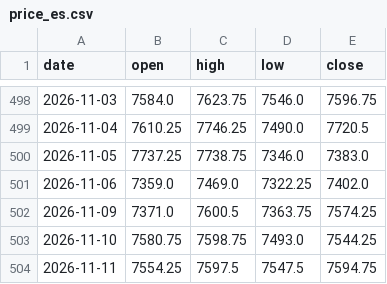
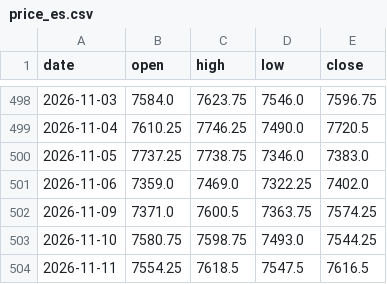
Before and after one commit to Allenvip1/G-F-U-T-2, a CSV file: data/price_es.csv, drawn as a sheet; only a part is shown, gaps mark what is left out.

```diff
--- a/data/price_es.csv
+++ b/data/price_es.csv
@@ -503,2 +503,2 @@ date,open,high,low,close
 2026-11-10,7580.75,7598.75,7493.0,7544.25
-2026-11-11,7554.25,7597.5,7547.5,7594.75
+2026-11-11,7554.25,7618.5,7547.5,7616.5
```
Also changed, not shown: data/price_nq.csv, 1 other file.
